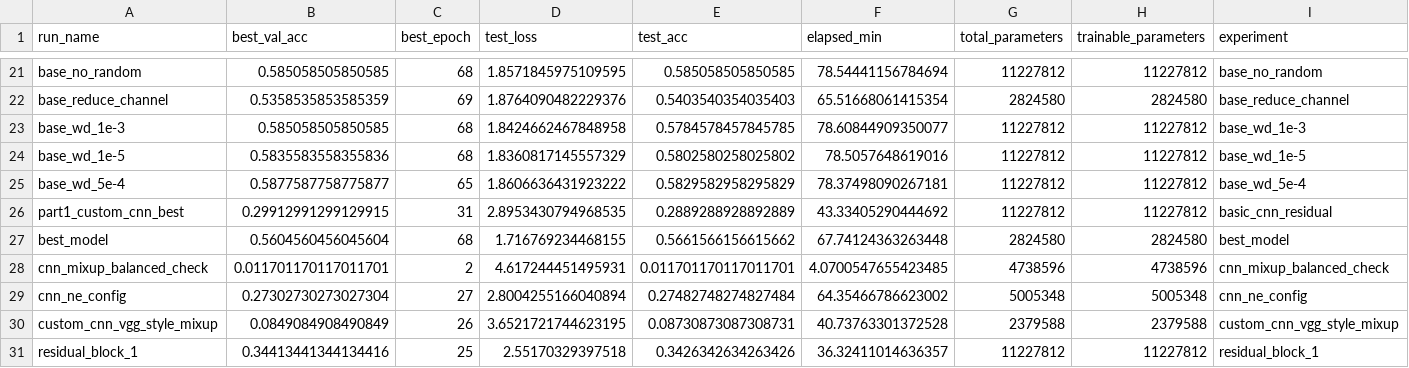
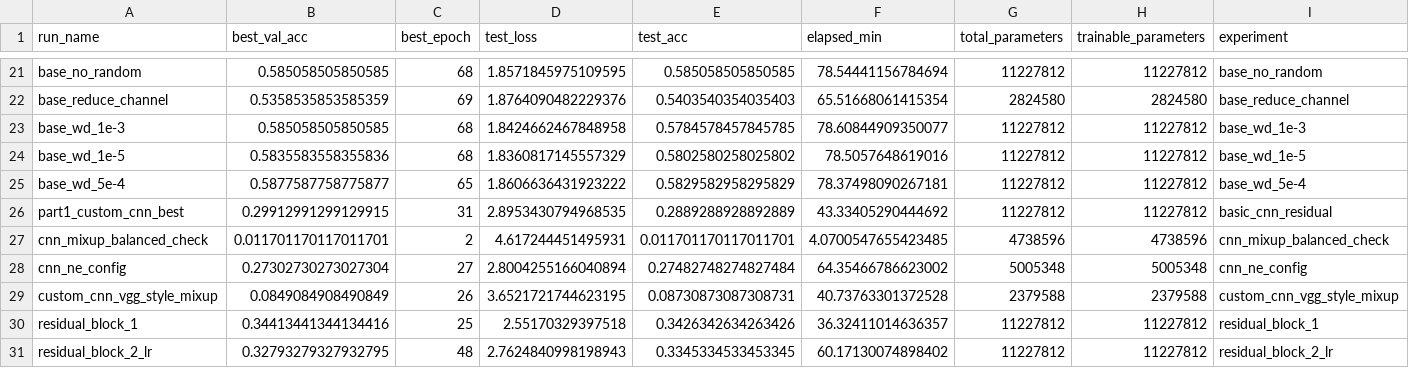
Before and after one commit to mohamadch91/UNIBO_IPCV_Image_classification, a CSV file: outputs/analysis/summary_base_and_build.csv, drawn as a sheet; only a part is shown, gaps mark what is left out; the shorter side is filled out with more unchanged rows; rows hold the shown columns only; the diff names each change by its address in the sheet, - before the commit and + after, or states it on an @@ line.

Commit message:
remove models in the ipynb

```diff
--- a/outputs/analysis/summary_base_and_build.csv
+++ b/outputs/analysis/summary_base_and_build.csv
-row 27: best_model | 0.5604560456045604 | 68 | 1.716769234468155 | 0.5661566156615662 | 67.74124363263448 | 2824580 | 2824580 | best_model
```
Also changed, not shown: outputs/analysis/summary_build.csv, 4 other files.
